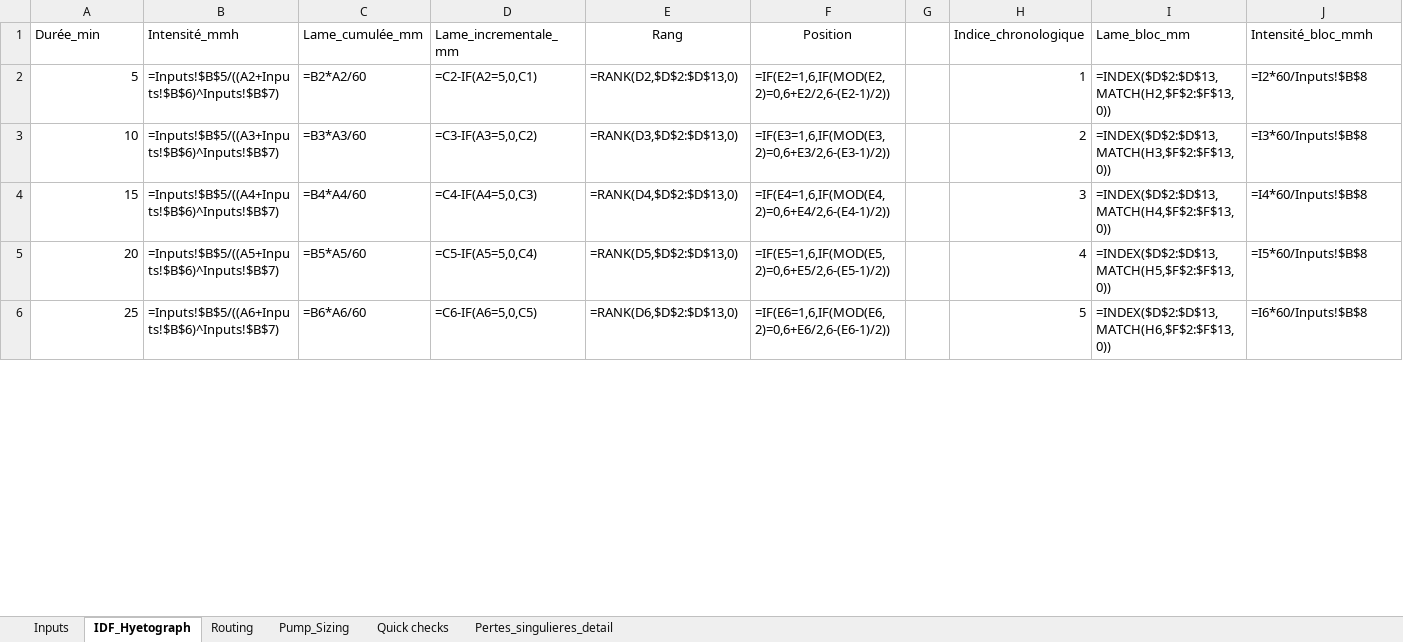
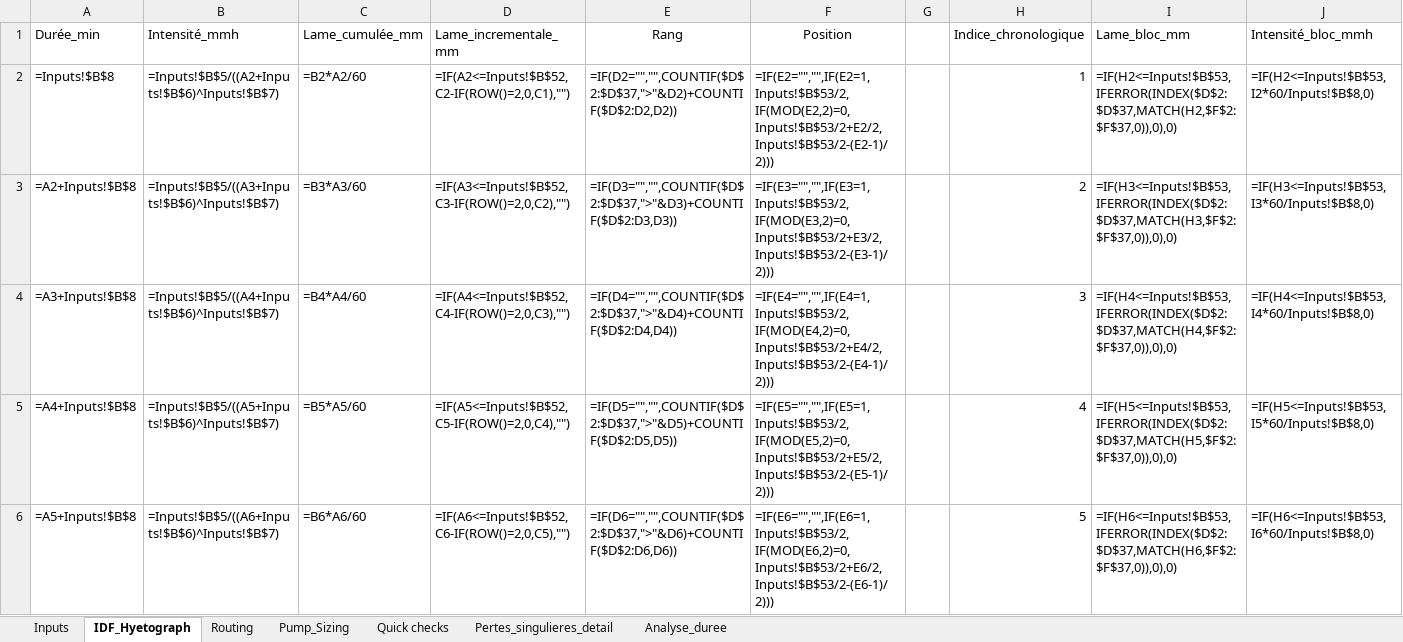
Before and after one commit to acon560-prog/idf-web-app, an Excel workbook: engineering/stormwater-pumping/PostPompagePluvial_Meta_TRAVAIL_maison_FR.xlsx, sheet IDF_Hyetograph, drawn as a sheet; only a part is shown; values as stored, in another font and other column widths than the file's, no borders; formulas without a stored value are shown as written; the diff covers the shown part only; the diff names each change by its address in the sheet, - before the commit and + after, or states it on an @@ line.

```diff
--- a/engineering/stormwater-pumping/PostPompagePluvial_Meta_TRAVAIL_maison_FR.xlsx (sheet IDF_Hyetograph)
+++ b/engineering/stormwater-pumping/PostPompagePluvial_Meta_TRAVAIL_maison_FR.xlsx (sheet IDF_Hyetograph)
+sheet tab: Analyse_duree
-A2 (Durée_min): 5
+A2 (Durée_min): =Inputs!$B$8
-D2 (Lame_incrementale_mm): =C2-IF(A2=5,0,C1)
+D2 (Lame_incrementale_mm): =IF(A2<=Inputs!$B$52,C2-IF(ROW()=2,0,C1),"")
-E2 (Rang): =RANK(D2,$D$2:$D$13,0)
+E2 (Rang): =IF(D2="","",COUNTIF($D$2:$D$37,">"&D2)+COUNTIF($D$2:D2,D2))
-F2 (Position): =IF(E2=1,6,IF(MOD(E2,2)=0,6+E2/2,6-(E2-1)/2))
+F2 (Position): =IF(E2="","",IF(E2=1,Inputs!$B$53/2,IF(MOD(E2,2)=0,Inputs!$B$53/2+E2/2,Inputs!$B$53/2-(E2-1)/2)))
-I2 (Lame_bloc_mm): =INDEX($D$2:$D$13, MATCH(H2,$F$2:$F$13,0))
+I2 (Lame_bloc_mm): =IF(H2<=Inputs!$B$53,IFERROR(INDEX($D$2:$D$37,MATCH(H2,$F$2:$F$37,0)),0),0)
-J2 (Intensité_bloc_mmh): =I2*60/Inputs!$B$8
+J2 (Intensité_bloc_mmh): =IF(H2<=Inputs!$B$53,I2*60/Inputs!$B$8,0)
-A3 (Durée_min): 10
+A3 (Durée_min): =A2+Inputs!$B$8
-D3 (Lame_incrementale_mm): =C3-IF(A3=5,0,C2)
+D3 (Lame_incrementale_mm): =IF(A3<=Inputs!$B$52,C3-IF(ROW()=2,0,C2),"")
-E3 (Rang): =RANK(D3,$D$2:$D$13,0)
+E3 (Rang): =IF(D3="","",COUNTIF($D$2:$D$37,">"&D3)+COUNTIF($D$2:D3,D3))
-F3 (Position): =IF(E3=1,6,IF(MOD(E3,2)=0,6+E3/2,6-(E3-1)/2))
+F3 (Position): =IF(E3="","",IF(E3=1,Inputs!$B$53/2,IF(MOD(E3,2)=0,Inputs!$B$53/2+E3/2,Inputs!$B$53/2-(E3-1)/2)))
-I3 (Lame_bloc_mm): =INDEX($D$2:$D$13, MATCH(H3,$F$2:$F$13,0))
+I3 (Lame_bloc_mm): =IF(H3<=Inputs!$B$53,IFERROR(INDEX($D$2:$D$37,MATCH(H3,$F$2:$F$37,0)),0),0)
-J3 (Intensité_bloc_mmh): =I3*60/Inputs!$B$8
+J3 (Intensité_bloc_mmh): =IF(H3<=Inputs!$B$53,I3*60/Inputs!$B$8,0)
-A4 (Durée_min): 15
+A4 (Durée_min): =A3+Inputs!$B$8
-D4 (Lame_incrementale_mm): =C4-IF(A4=5,0,C3)
+D4 (Lame_incrementale_mm): =IF(A4<=Inputs!$B$52,C4-IF(ROW()=2,0,C3),"")
-E4 (Rang): =RANK(D4,$D$2:$D$13,0)
+E4 (Rang): =IF(D4="","",COUNTIF($D$2:$D$37,">"&D4)+COUNTIF($D$2:D4,D4))
-F4 (Position): =IF(E4=1,6,IF(MOD(E4,2)=0,6+E4/2,6-(E4-1)/2))
+F4 (Position): =IF(E4="","",IF(E4=1,Inputs!$B$53/2,IF(MOD(E4,2)=0,Inputs!$B$53/2+E4/2,Inputs!$B$53/2-(E4-1)/2)))
-I4 (Lame_bloc_mm): =INDEX($D$2:$D$13, MATCH(H4,$F$2:$F$13,0))
+I4 (Lame_bloc_mm): =IF(H4<=Inputs!$B$53,IFERROR(INDEX($D$2:$D$37,MATCH(H4,$F$2:$F$37,0)),0),0)
-J4 (Intensité_bloc_mmh): =I4*60/Inputs!$B$8
+J4 (Intensité_bloc_mmh): =IF(H4<=Inputs!$B$53,I4*60/Inputs!$B$8,0)
-A5 (Durée_min): 20
+A5 (Durée_min): =A4+Inputs!$B$8
-D5 (Lame_incrementale_mm): =C5-IF(A5=5,0,C4)
+D5 (Lame_incrementale_mm): =IF(A5<=Inputs!$B$52,C5-IF(ROW()=2,0,C4),"")
-E5 (Rang): =RANK(D5,$D$2:$D$13,0)
+E5 (Rang): =IF(D5="","",COUNTIF($D$2:$D$37,">"&D5)+COUNTIF($D$2:D5,D5))
-F5 (Position): =IF(E5=1,6,IF(MOD(E5,2)=0,6+E5/2,6-(E5-1)/2))
+F5 (Position): =IF(E5="","",IF(E5=1,Inputs!$B$53/2,IF(MOD(E5,2)=0,Inputs!$B$53/2+E5/2,Inputs!$B$53/2-(E5-1)/2)))
-I5 (Lame_bloc_mm): =INDEX($D$2:$D$13, MATCH(H5,$F$2:$F$13,0))
+I5 (Lame_bloc_mm): =IF(H5<=Inputs!$B$53,IFERROR(INDEX($D$2:$D$37,MATCH(H5,$F$2:$F$37,0)),0),0)
-J5 (Intensité_bloc_mmh): =I5*60/Inputs!$B$8
+J5 (Intensité_bloc_mmh): =IF(H5<=Inputs!$B$53,I5*60/Inputs!$B$8,0)
-A6 (Durée_min): 25
+A6 (Durée_min): =A5+Inputs!$B$8
-D6 (Lame_incrementale_mm): =C6-IF(A6=5,0,C5)
+D6 (Lame_incrementale_mm): =IF(A6<=Inputs!$B$52,C6-IF(ROW()=2,0,C5),"")
-E6 (Rang): =RANK(D6,$D$2:$D$13,0)
+E6 (Rang): =IF(D6="","",COUNTIF($D$2:$D$37,">"&D6)+COUNTIF($D$2:D6,D6))
-F6 (Position): =IF(E6=1,6,IF(MOD(E6,2)=0,6+E6/2,6-(E6-1)/2))
+F6 (Position): =IF(E6="","",IF(E6=1,Inputs!$B$53/2,IF(MOD(E6,2)=0,Inputs!$B$53/2+E6/2,Inputs!$B$53/2-(E6-1)/2)))
-I6 (Lame_bloc_mm): =INDEX($D$2:$D$13, MATCH(H6,$F$2:$F$13,0))
+I6 (Lame_bloc_mm): =IF(H6<=Inputs!$B$53,IFERROR(INDEX($D$2:$D$37,MATCH(H6,$F$2:$F$37,0)),0),0)
-J6 (Intensité_bloc_mmh): =I6*60/Inputs!$B$8
+J6 (Intensité_bloc_mmh): =IF(H6<=Inputs!$B$53,I6*60/Inputs!$B$8,0)
```
Also changed, not shown: 24 added rows and 42 edited cells elsewhere in this sheet, sheet Routing, sheet Inputs, sheet Pump_Sizing.
